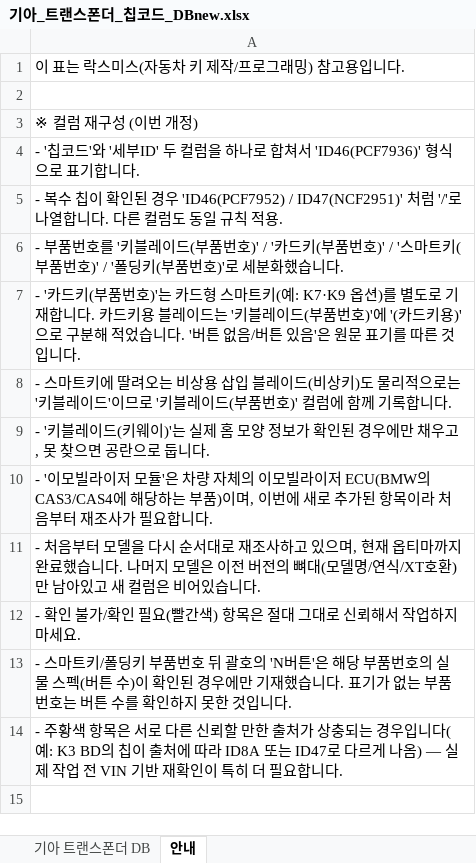
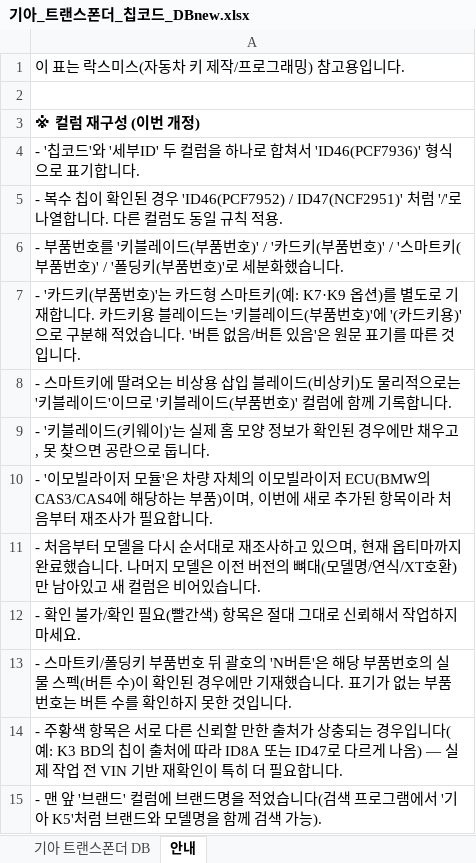
Before and after one commit to pegasusj8888-sudo/claude, an Excel workbook: 기아_트랜스폰더_칩코드_DBnew.xlsx, sheet 안내, drawn as a sheet; values as stored, in another font and other column widths than the file's, no borders; the diff names each change by its address in the sheet, - before the commit and + after, or states it on an @@ line.

```diff
--- a/기아_트랜스폰더_칩코드_DBnew.xlsx (sheet 안내)
+++ b/기아_트랜스폰더_칩코드_DBnew.xlsx (sheet 안내)
-A3 bold: off
+A3 bold: on
+row 15: - 맨 앞 '브랜드' 컬럼에 브랜드명을 적었습니다(검색 프로그램에서 '기아 K5'처럼 브랜드와 모델명을 함께 검색 가능).
```
Also changed, not shown: sheet 기아 트랜스폰더 DB, BMW_코리아_출시모델.xlsx, audi_korea_models.xlsx, 16 other files.
